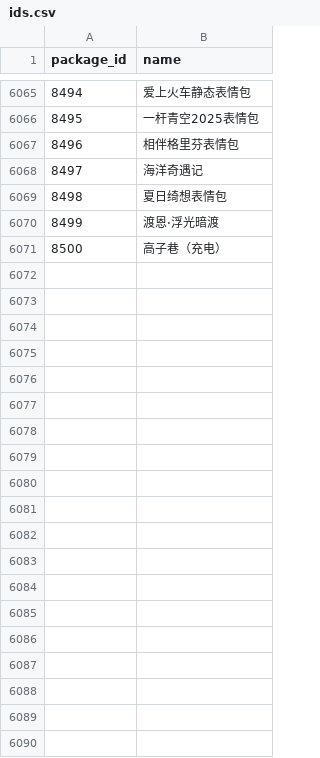
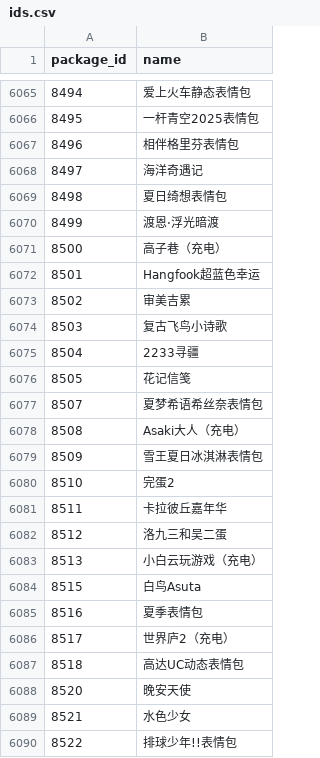
Before and after one commit to sjh8130/BilibiliSuitCollection, a CSV file: emoji/ids.csv, drawn as a sheet; only a part is shown, gaps mark what is left out; the diff covers the shown part only.

```diff
--- a/emoji/ids.csv
+++ b/emoji/ids.csv
@@ -6071 +6071,20 @@ package_id,name
 8500,高子巷（充电）
+8501,Hangfook超蓝色幸运
+8502,审美吉累
+8503,复古飞鸟小诗歌
+8504,2233寻疆
+8505,花记信笺
+8507,夏梦希语希丝奈表情包
+8508,Asaki大人（充电）
+8509,雪王夏日冰淇淋表情包
+8510,完蛋2
+8511,卡拉彼丘嘉年华
+8512,洛九三和吴二蛋
+8513,小白云玩游戏（充电）
+8515,白鸟Asuta
+8516,夏季表情包
+8517,世界庐2（充电）
+8518,高达UC动态表情包
+8520,晚安天使
+8521,水色少女
+8522,排球少年!!表情包
```
Also changed, not shown: 11 added rows elsewhere in this file, 55 other files.
